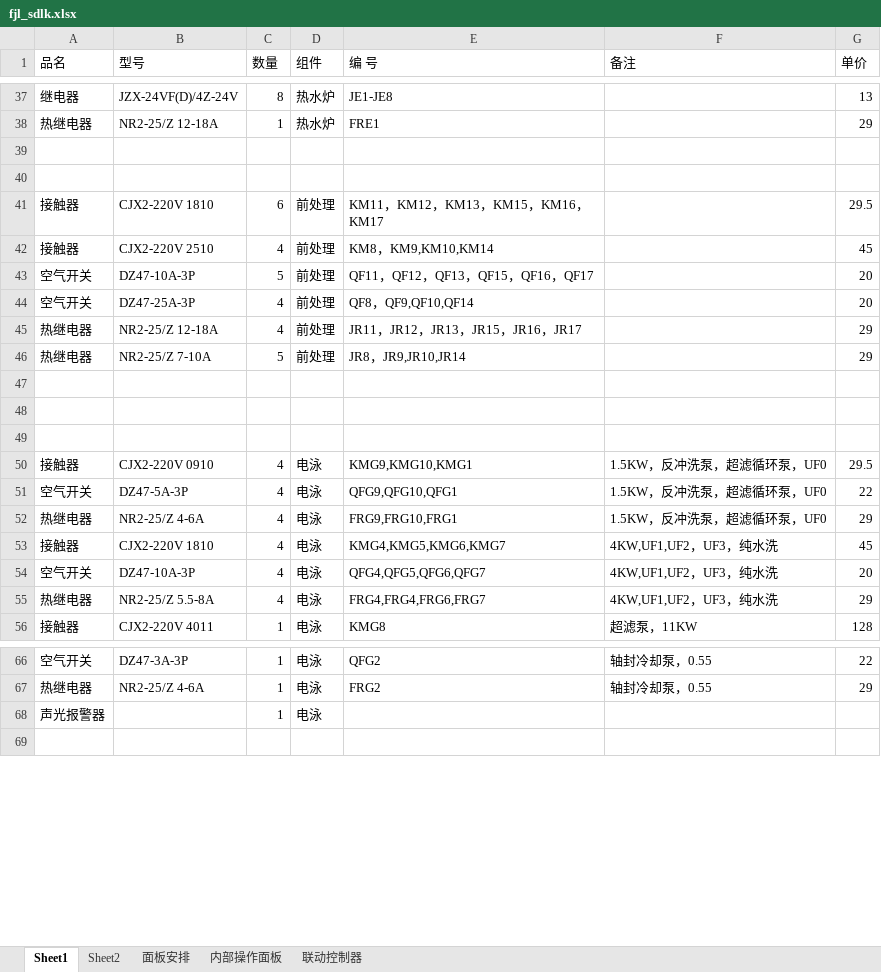
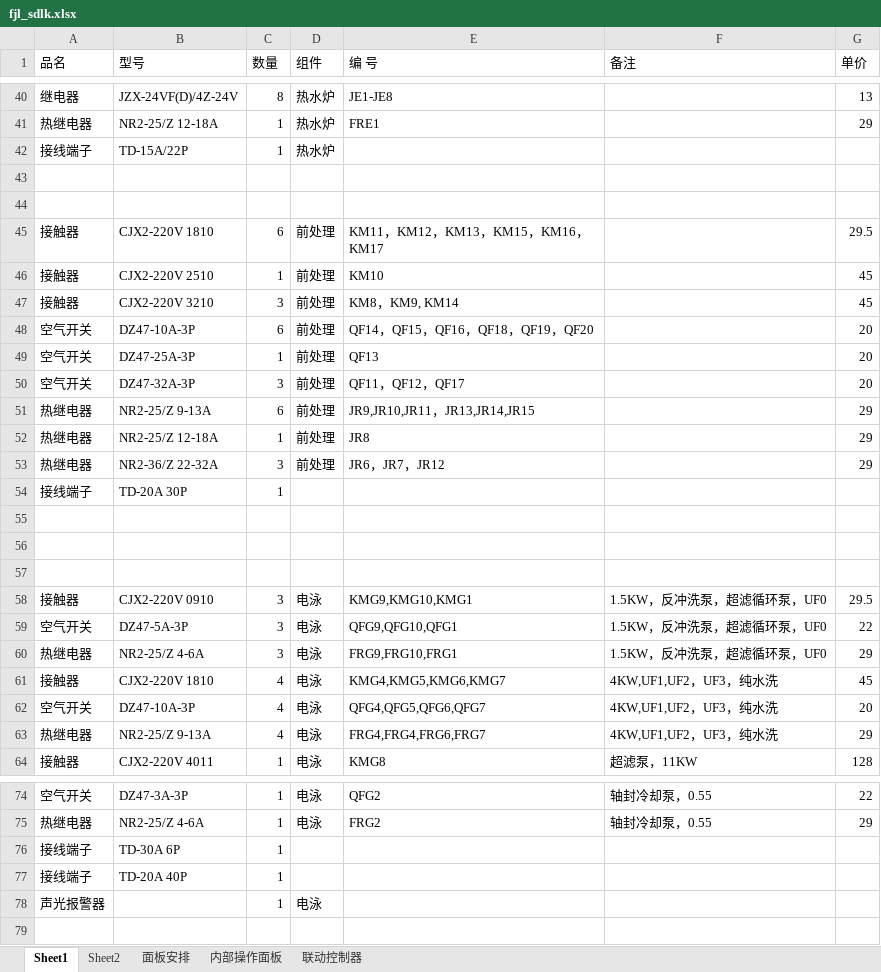
Before and after one commit to microsysdeve/fjl_sdlk, an Excel workbook: fjl_sdlk.xlsx, sheet Sheet1, drawn as a sheet; only a part is shown, gaps mark what is left out; values as stored, in another font and other column widths than the file's, no borders; addresses are those after the commit; the diff covers the shown part only; the diff names each change by its address in the sheet, - before the commit and + after, or states it on an @@ line.

```diff
--- a/fjl_sdlk.xlsx (sheet Sheet1)
+++ b/fjl_sdlk.xlsx (sheet Sheet1)
+row 42: 接线端子 | TD-15A/22P | 1 | 热水炉
-C46 (数量): 4
+C46 (数量): 1
-E46 (编 号): KM8，KM9,KM10,KM14
+E46 (编 号): KM10
+row 47: 接触器 | CJX2-220V 3210 | 3 | 前处理 | KM8，KM9, KM14 |  | 45
-C48 (数量): 5
+C48 (数量): 6
-E48 (编 号): QF11，QF12，QF13，QF15，QF16，QF17
+E48 (编 号): QF14，QF15，QF16，QF18，QF19，QF20
-C49 (数量): 4
+C49 (数量): 1
-E49 (编 号): QF8，QF9,QF10,QF14
+E49 (编 号): QF13
+row 50: 空气开关 | DZ47-32A-3P | 3 | 前处理 | QF11，QF12，QF17 |  | 20
+row 51: 热继电器 | NR2-25/Z 9-13A | 6 | 前处理 | JR9,JR10,JR11，JR13,JR14,JR15 |  | 29
-C52 (数量): 4
+C52 (数量): 1
-E52 (编 号): JR11，JR12，JR13，JR15，JR16，JR17
+E52 (编 号): JR8
-B53 (型号): NR2-25/Z 7-10A
+B53 (型号): NR2-36/Z 22-32A
-C53 (数量): 5
+C53 (数量): 3
-E53 (编 号): JR8，JR9,JR10,JR14
+E53 (编 号): JR6，JR7，JR12
+row 54: 接线端子 | TD-20A 30P | 1
-C58:C60 (数量): 4
+C58:C60 (数量): 3
-B63 (型号): NR2-25/Z 5.5-8A
+B63 (型号): NR2-25/Z 9-13A
+row 76: 接线端子 | TD-30A 6P | 1
+row 77: 接线端子 | TD-20A 40P | 1
```
Also changed, not shown: 4 added rows, 5 removed rows, 14 edited cells and cell formats elsewhere in this sheet, 2 other files.
